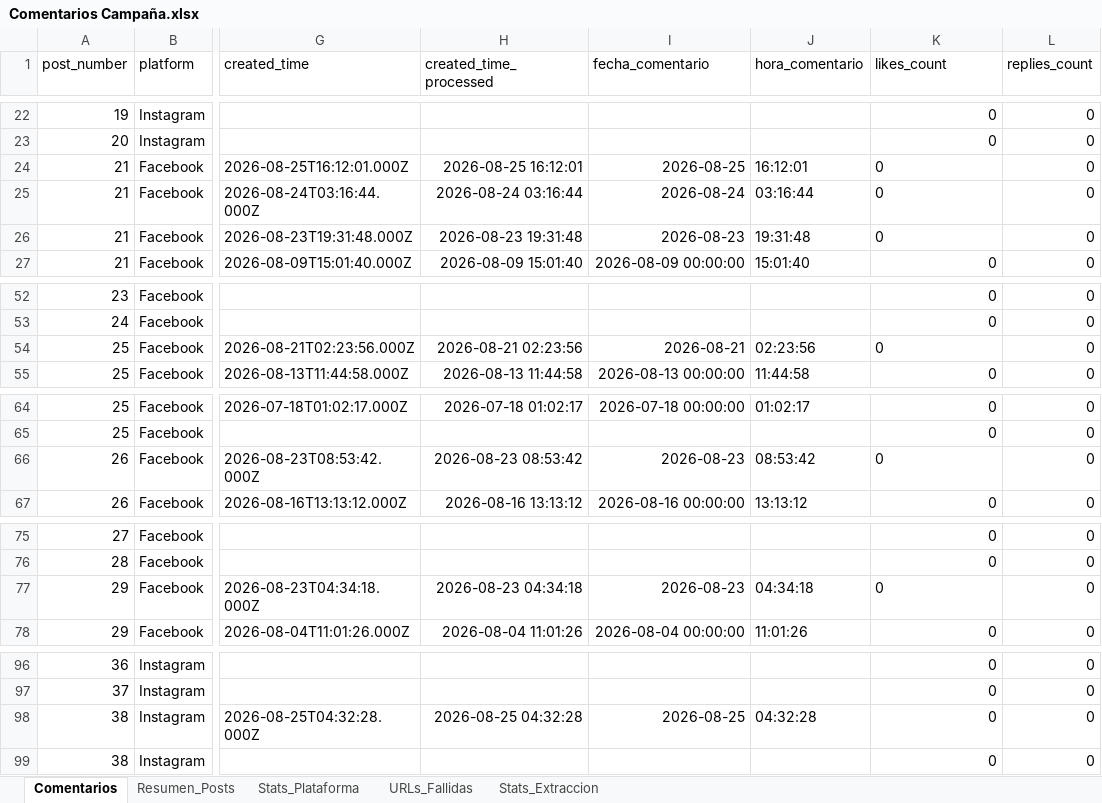
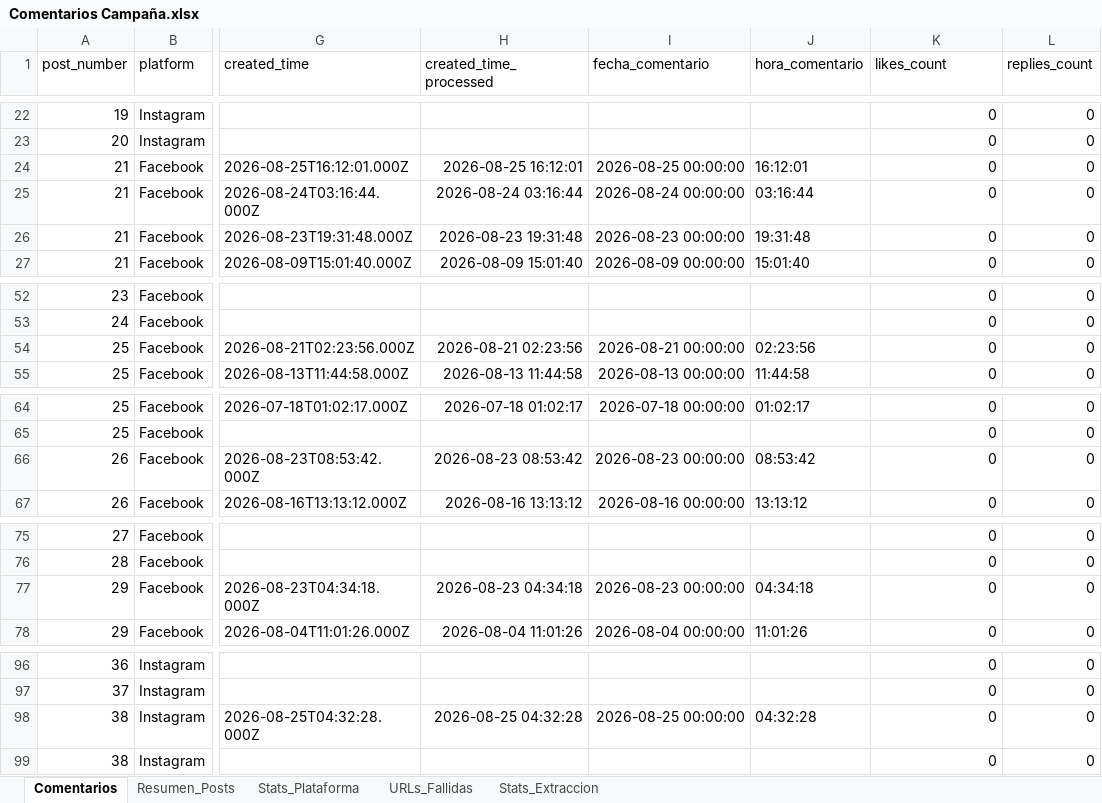
Before and after one commit to sociallisteningalpina-lang/Emochis, an Excel workbook: Comentarios Campaña.xlsx, sheet Comentarios, drawn as a sheet; only a part is shown, gaps mark what is left out; values as stored, in another font and other column widths than the file's, no borders; the diff names each change by its address in the sheet, - before the commit and + after, or states it on an @@ line.

```diff
--- a/Comentarios Campaña.xlsx (sheet Comentarios)
+++ b/Comentarios Campaña.xlsx (sheet Comentarios)
-I24 (fecha_comentario): 2026-08-25
+I24 (fecha_comentario): 2026-08-25 00:00:00
-K24:K26 alignment: left
+K24:K26 alignment: right
-I25 (fecha_comentario): 2026-08-24
+I25 (fecha_comentario): 2026-08-24 00:00:00
-I26 (fecha_comentario): 2026-08-23
+I26 (fecha_comentario): 2026-08-23 00:00:00
-I54 (fecha_comentario): 2026-08-21
+I54 (fecha_comentario): 2026-08-21 00:00:00
-K54 alignment: left
+K54 alignment: right
-I66 (fecha_comentario): 2026-08-23
+I66 (fecha_comentario): 2026-08-23 00:00:00
-K66 alignment: left
+K66 alignment: right
-I77 (fecha_comentario): 2026-08-23
+I77 (fecha_comentario): 2026-08-23 00:00:00
-K77 alignment: left
+K77 alignment: right
-I98 (fecha_comentario): 2026-08-25
+I98 (fecha_comentario): 2026-08-25 00:00:00
```
Also changed, not shown: sheet URLs_Fallidas, sheet Stats_Extraccion.
